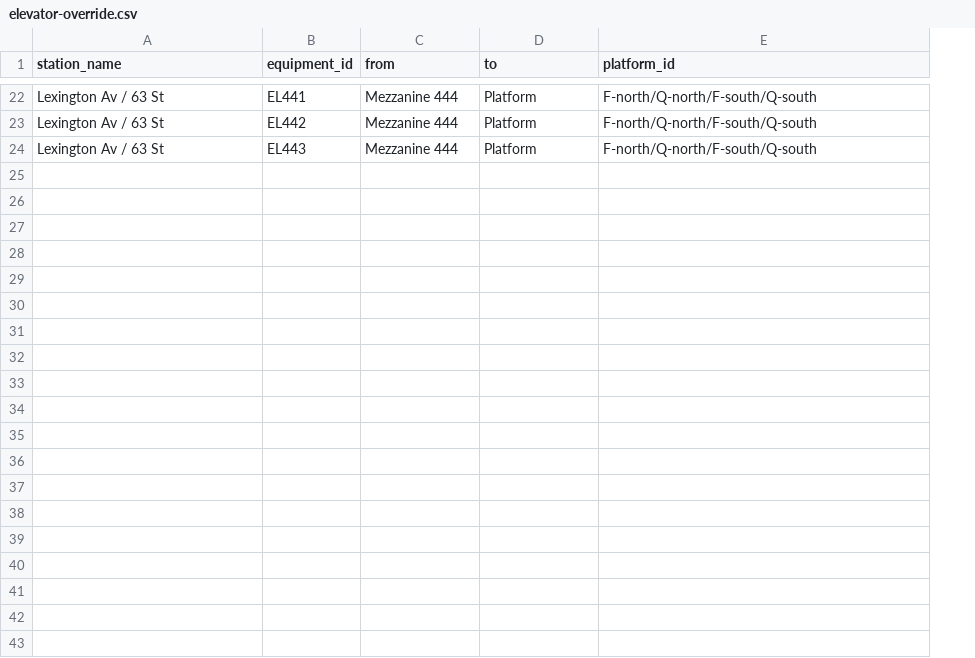
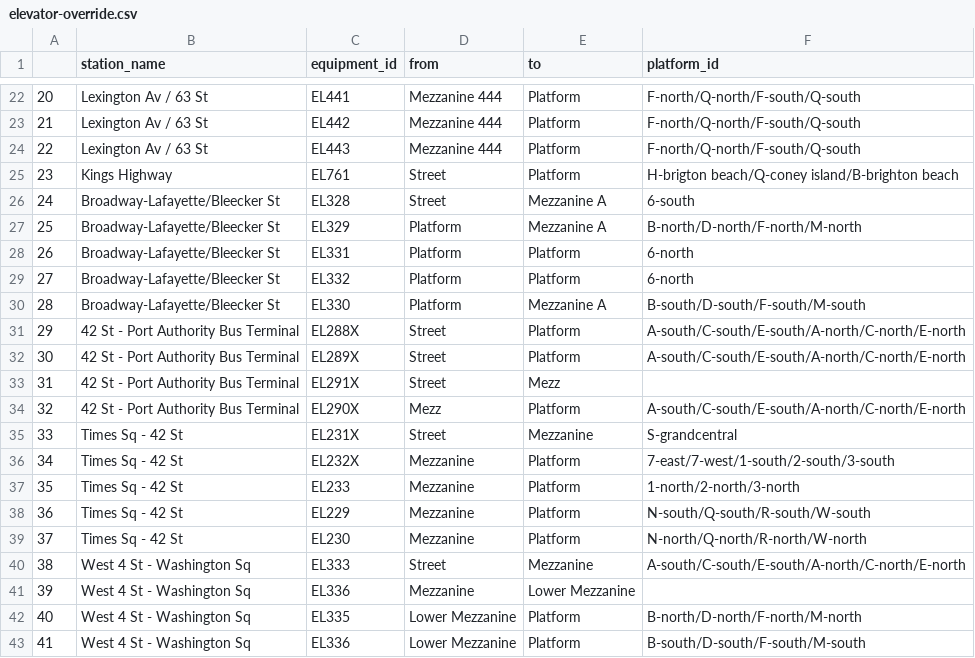
Before and after one commit to tsdataclinic/mta, a CSV file: data/raw/elevator-override.csv, drawn as a sheet; only a part is shown, gaps mark what is left out; the diff names each change by its address in the sheet, - before the commit and + after, or states it on an @@ line.

Commit message:
added override for W4th, Bleecker, PABT, and Times Sq.

```diff
--- a/data/raw/elevator-override.csv
+++ b/data/raw/elevator-override.csv
+column A, rows 22-24: 20 | 21 | 22
+row 25: 23 | Kings Highway | EL761 | Street | Platform | H-brigton beach/Q-coney island/B-brighton beach
+row 26: 24 | Broadway-Lafayette/Bleecker St | EL328 | Street | Mezzanine A | 6-south
+row 27: 25 | Broadway-Lafayette/Bleecker St | EL329 | Platform | Mezzanine A | B-north/D-north/F-north/M-north
+row 28: 26 | Broadway-Lafayette/Bleecker St | EL331 | Platform | Platform | 6-north
+row 29: 27 | Broadway-Lafayette/Bleecker St | EL332 | Platform | Platform | 6-north
+row 30: 28 | Broadway-Lafayette/Bleecker St | EL330 | Platform | Mezzanine A | B-south/D-south/F-south/M-south
+row 31: 29 | 42 St - Port Authority Bus Terminal | EL288X | Street | Platform | A-south/C-south/E-south/A-north/C-north/E-north
+row 32: 30 | 42 St - Port Authority Bus Terminal | EL289X | Street | Platform | A-south/C-south/E-south/A-north/C-north/E-north
+row 33: 31 | 42 St - Port Authority Bus Terminal | EL291X | Street | Mezz
+row 34: 32 | 42 St - Port Authority Bus Terminal | EL290X | Mezz | Platform | A-south/C-south/E-south/A-north/C-north/E-north
+row 35: 33 | Times Sq - 42 St | EL231X | Street | Mezzanine | S-grandcentral
+row 36: 34 | Times Sq - 42 St | EL232X | Mezzanine | Platform | 7-east/7-west/1-south/2-south/3-south
+row 37: 35 | Times Sq - 42 St | EL233 | Mezzanine | Platform | 1-north/2-north/3-north
+row 38: 36 | Times Sq - 42 St | EL229 | Mezzanine | Platform | N-south/Q-south/R-south/W-south
+row 39: 37 | Times Sq - 42 St | EL230 | Mezzanine | Platform | N-north/Q-north/R-north/W-north
+row 40: 38 | West 4 St - Washington Sq | EL333 | Street | Mezzanine | A-south/C-south/E-south/A-north/C-north/E-north
+row 41: 39 | West 4 St - Washington Sq | EL336 | Mezzanine | Lower Mezzanine
+row 42: 40 | West 4 St - Washington Sq | EL335 | Lower Mezzanine | Platform | B-north/D-north/F-north/M-north
+row 43: 41 | West 4 St - Washington Sq | EL336 | Lower Mezzanine | Platform | B-south/D-south/F-south/M-south
```
Also changed, not shown: 3 other files.
